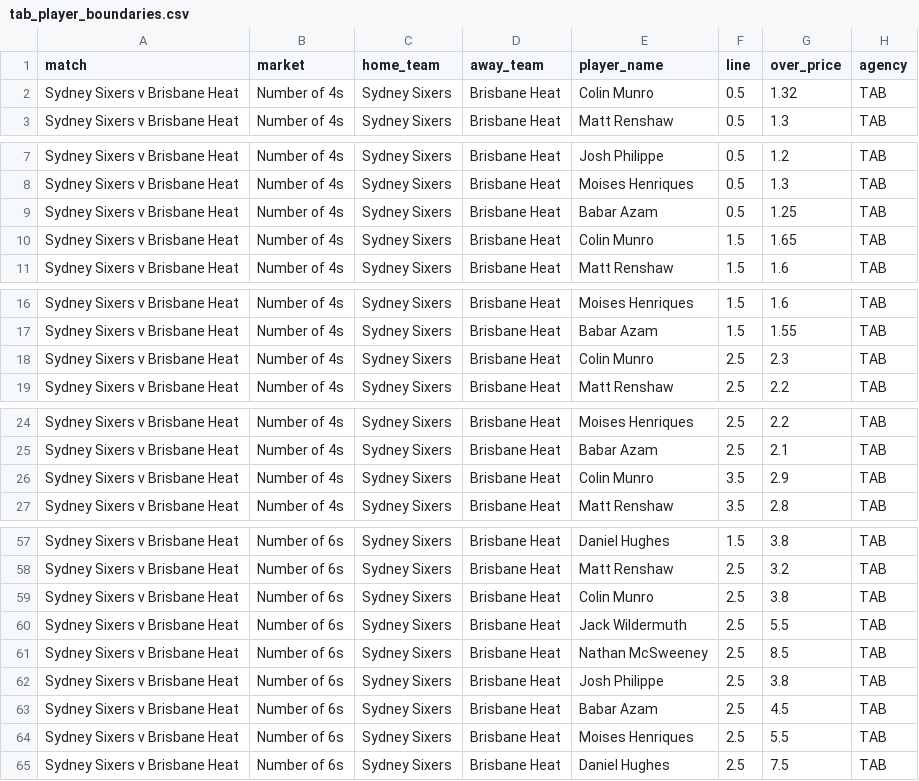
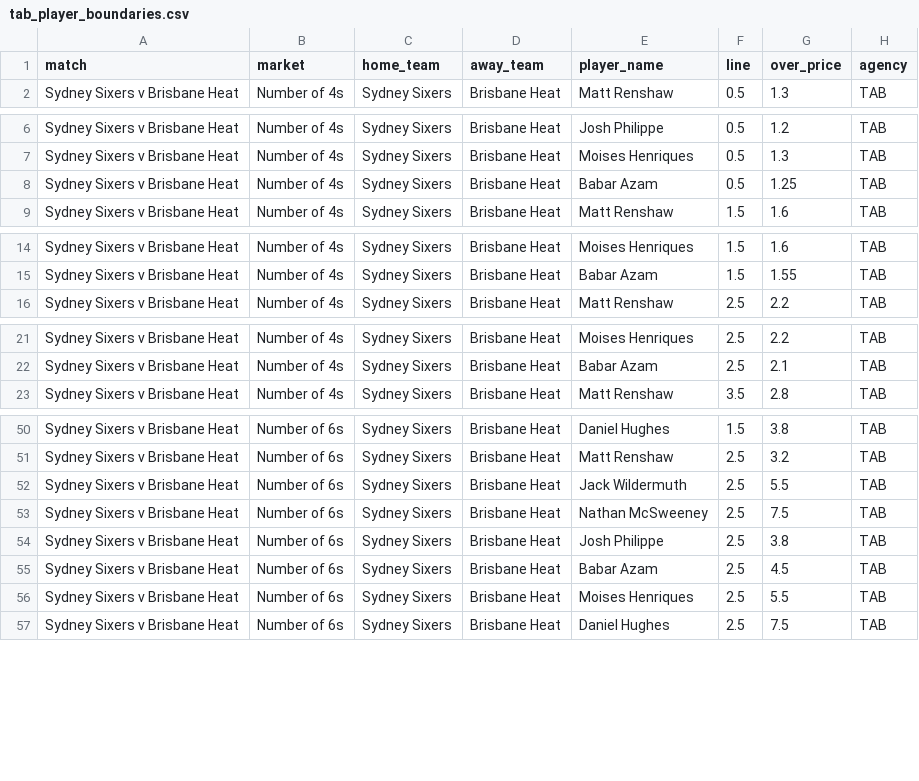
Before and after one commit to jamesbrown1417/Cricket-Analysis, a CSV file: Data/T20s/Big Bash/scraped_odds/tab_player_boundaries.csv, drawn as a sheet; only a part is shown, gaps mark what is left out; the diff covers the shown part only.

```diff
--- a/Data/T20s/Big Bash/scraped_odds/tab_player_boundaries.csv
+++ b/Data/T20s/Big Bash/scraped_odds/tab_player_boundaries.csv
@@ -1,3 +1,2 @@
 match,market,home_team,away_team,player_name,line,over_price,agency
-Sydney Sixers v Brisbane Heat,Number of 4s,Sydney Sixers,Brisbane Heat,Colin Munro,0.5,1.32,TAB
 Sydney Sixers v Brisbane Heat,Number of 4s,Sydney Sixers,Brisbane Heat,Matt Renshaw,0.5,1.3,TAB
@@ -9,3 +8,2 @@ Sydney Sixers v Brisbane Heat,Number of 4s,Sydney Sixers,Brisbane Heat,Moises He
 Sydney Sixers v Brisbane Heat,Number of 4s,Sydney Sixers,Brisbane Heat,Babar Azam,0.5,1.25,TAB
-Sydney Sixers v Brisbane Heat,Number of 4s,Sydney Sixers,Brisbane Heat,Colin Munro,1.5,1.65,TAB
 Sydney Sixers v Brisbane Heat,Number of 4s,Sydney Sixers,Brisbane Heat,Matt Renshaw,1.5,1.6,TAB
@@ -17,3 +15,2 @@ Sydney Sixers v Brisbane Heat,Number of 4s,Sydney Sixers,Brisbane Heat,Moises He
 Sydney Sixers v Brisbane Heat,Number of 4s,Sydney Sixers,Brisbane Heat,Babar Azam,1.5,1.55,TAB
-Sydney Sixers v Brisbane Heat,Number of 4s,Sydney Sixers,Brisbane Heat,Colin Munro,2.5,2.3,TAB
 Sydney Sixers v Brisbane Heat,Number of 4s,Sydney Sixers,Brisbane Heat,Matt Renshaw,2.5,2.2,TAB
@@ -25,3 +22,2 @@ Sydney Sixers v Brisbane Heat,Number of 4s,Sydney Sixers,Brisbane Heat,Moises He
 Sydney Sixers v Brisbane Heat,Number of 4s,Sydney Sixers,Brisbane Heat,Babar Azam,2.5,2.1,TAB
-Sydney Sixers v Brisbane Heat,Number of 4s,Sydney Sixers,Brisbane Heat,Colin Munro,3.5,2.9,TAB
 Sydney Sixers v Brisbane Heat,Number of 4s,Sydney Sixers,Brisbane Heat,Matt Renshaw,3.5,2.8,TAB
@@ -58,5 +51,4 @@ Sydney Sixers v Brisbane Heat,Number of 6s,Sydney Sixers,Brisbane Heat,Daniel Hu
 Sydney Sixers v Brisbane Heat,Number of 6s,Sydney Sixers,Brisbane Heat,Matt Renshaw,2.5,3.2,TAB
-Sydney Sixers v Brisbane Heat,Number of 6s,Sydney Sixers,Brisbane Heat,Colin Munro,2.5,3.8,TAB
 Sydney Sixers v Brisbane Heat,Number of 6s,Sydney Sixers,Brisbane Heat,Jack Wildermuth,2.5,5.5,TAB
-Sydney Sixers v Brisbane Heat,Number of 6s,Sydney Sixers,Brisbane Heat,Nathan McSweeney,2.5,8.5,TAB
+Sydney Sixers v Brisbane Heat,Number of 6s,Sydney Sixers,Brisbane Heat,Nathan McSweeney,2.5,7.5,TAB
 Sydney Sixers v Brisbane Heat,Number of 6s,Sydney Sixers,Brisbane Heat,Josh Philippe,2.5,3.8,TAB
```
Also changed, not shown: 3 removed rows elsewhere in this file, Data/T20s/Big Bash/scraped_odds/sportsbet_match_top_run_scorer.csv, Data/T20s/Big Bash/scraped_odds/sportsbet_player_boundaries.csv, 44 other files.
